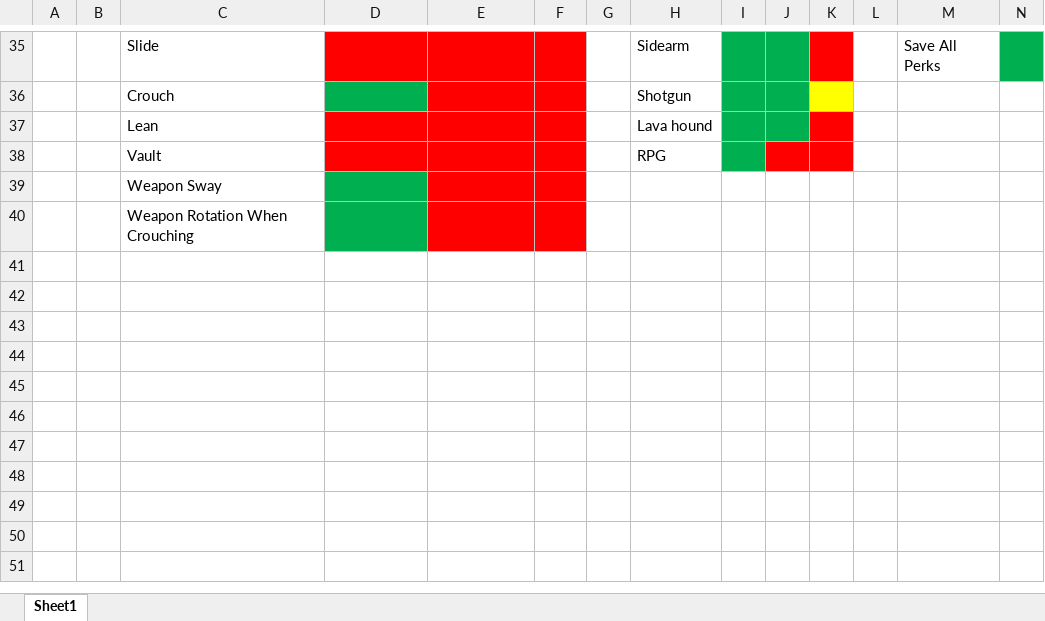
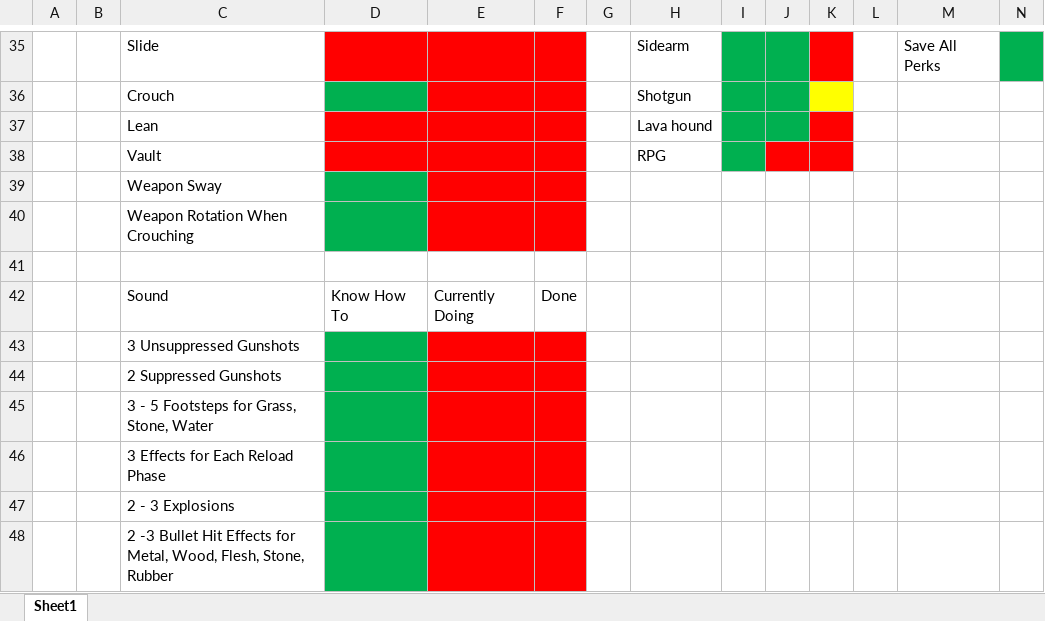
Before and after one commit to LewisMoltenPlanet/Status-Online, an Excel workbook: To-Do.xlsx, sheet Sheet1, drawn as a sheet; only a part is shown, gaps mark what is left out; values as stored, in another font and other column widths than the file's, no borders; table styles not drawn; rows hold the shown columns only; the diff names each change by its address in the sheet, - before the commit and + after, or states it on an @@ line.

Commit message:
gg

```diff
--- a/To-Do.xlsx (sheet Sheet1)
+++ b/To-Do.xlsx (sheet Sheet1)
+row 41: (empty)
+row 42:  |  | Sound | Know How To | Currently Doing | Done
+row 43:  |  | 3 Unsuppressed Gunshots
+row 44:  |  | 2 Suppressed Gunshots
+row 45:  |  | 3 - 5 Footsteps for Grass, Stone, Water
+row 46:  |  | 3 Effects for Each Reload Phase
+row 47:  |  | 2 - 3 Explosions
+row 48:  |  | 2 -3 Bullet Hit Effects for Metal, Wood, Flesh, Stone, Rubber
```
